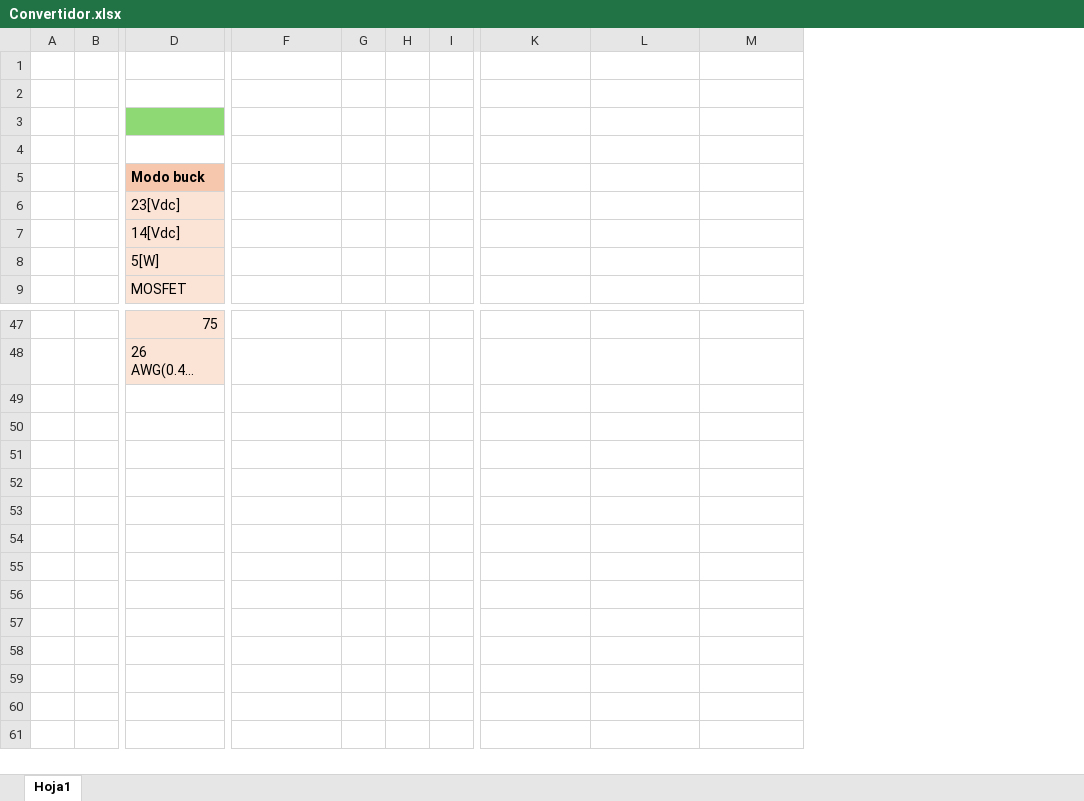
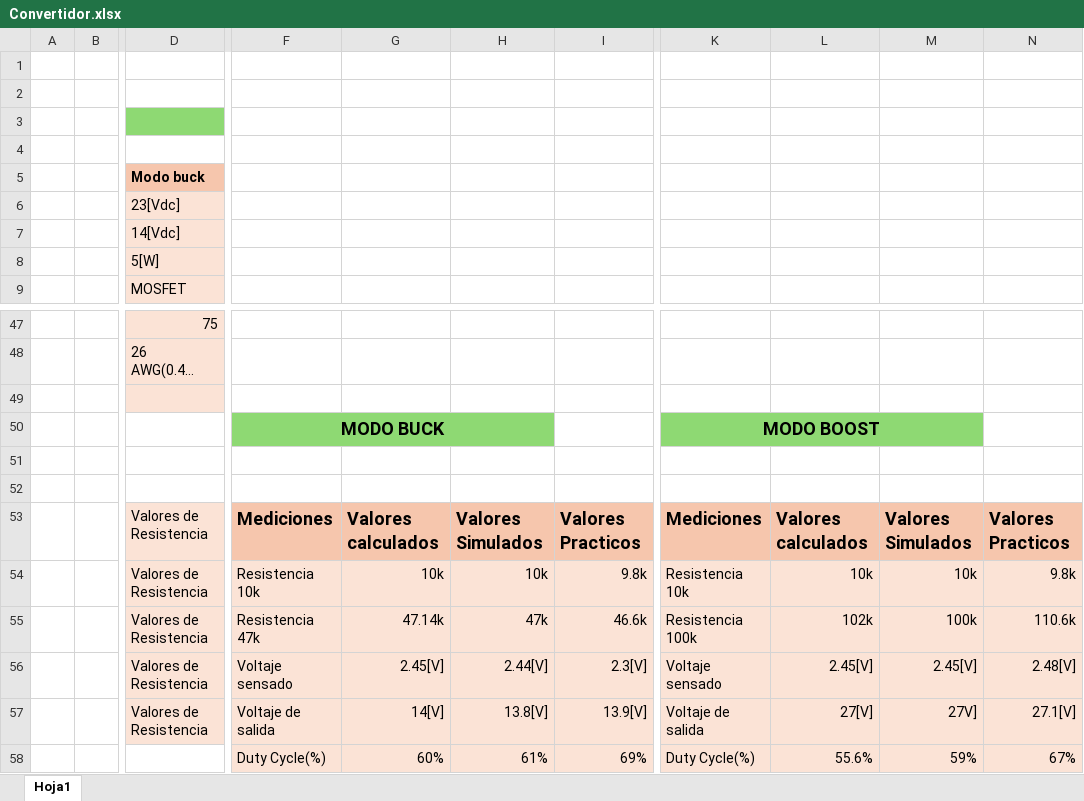
Before and after one commit to aguscsc/Bidirectional-Buck-DC-DC-converter, an Excel workbook: Design/Calc/Convertidor.xlsx, sheet Hoja1, drawn as a sheet; only a part is shown, gaps mark what is left out; long unchanged cells end in …; values as stored, in another font and other column widths than the file's, no borders; charts and pictures not drawn; removed rows and columns are numbered as before the commit, all else as after; rows hold the shown columns only; the diff names each change by its address in the sheet, - before the commit and + after, or states it on an @@ line.

Commit message:
Valores obtenidos de practica

```diff
--- a/Design/Calc/Convertidor.xlsx (sheet Hoja1)
+++ b/Design/Calc/Convertidor.xlsx (sheet Hoja1)
-column G, empty
-column H, empty
-column I, empty
+column G, empty
+column H, empty
+column I, empty
+column N, empty
+row 49: (empty)
+row 50:  |  |  | MODO BUCK |  |  |  | MODO BOOST
+row 51: (empty)
+row 52: (empty)
+row 53:  |  | Valores de Resistencia | Mediciones | Valores calculados | Valores Simulados | Valores Practicos | Mediciones | Valores calculados | Valores Simulados | Valores Practicos
+row 54:  |  | Valores de Resistencia | Resistencia 10k | 10k | 10k | 9.8k | Resistencia 10k | 10k | 10k | 9.8k
+row 55:  |  | Valores de Resistencia | Resistencia 47k | 47.14k | 47k | 46.6k | Resistencia 100k | 102k | 100k | 110.6k
+row 56:  |  | Valores de Resistencia | Voltaje sensado | 2.45[V] | 2.44[V] | 2.3[V] | Voltaje sensado | 2.45[V] | 2.45[V] | 2.48[V]
+row 57:  |  | Valores de Resistencia | Voltaje de salida | 14[V] | 13.8[V] | 13.9[V] | Voltaje de salida | 27[V] | 27V] | 27.1[V]
+row 58:  |  |  | Duty Cycle(%) | 60% | 61% | 69% | Duty Cycle(%) | 55.6% | 59% | 67%
```
Also changed, not shown: charts or pictures, 1 other file.
